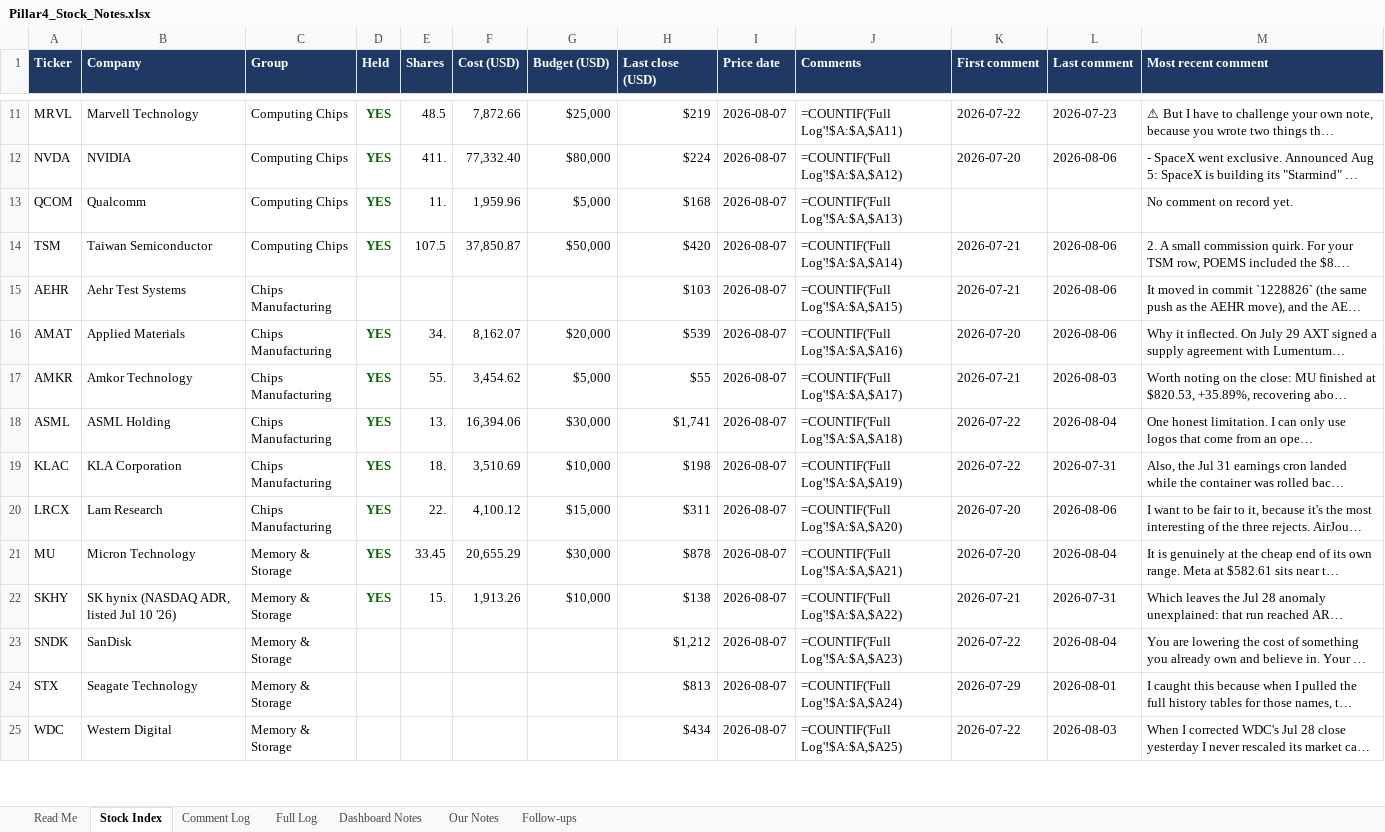
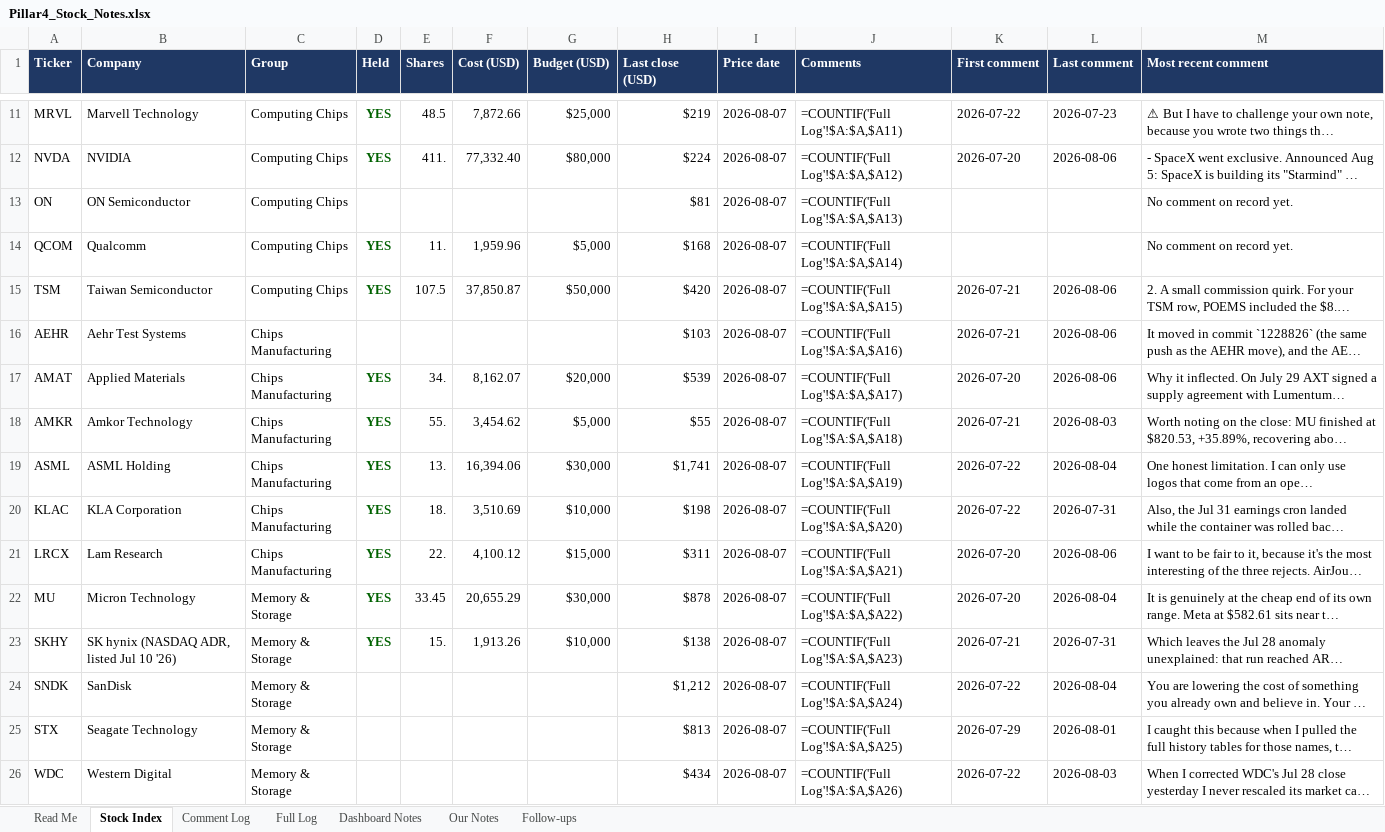
Before and after one commit to sakulratpradit/p4-trrsg5, an Excel workbook: Pillar4_Stock_Notes.xlsx, sheet Stock Index, drawn as a sheet; only a part is shown, gaps mark what is left out; long unchanged cells end in …; values as stored, in another font and other column widths than the file's, no borders; formulas without a stored value are shown as written; addresses are those after the commit; the diff covers the shown part only; the diff names each change by its address in the sheet, - before the commit and + after, or states it on an @@ line.

```diff
--- a/Pillar4_Stock_Notes.xlsx (sheet Stock Index)
+++ b/Pillar4_Stock_Notes.xlsx (sheet Stock Index)
+row 13: ON | ON Semiconductor | Computing Chips |  |  |  |  | $81 | 2026-08-07 | =COUNTIF('Full Log'!$A:$A,$A13) |  |  | No comment on record yet.
-J14 (Comments): =COUNTIF('Full Log'!$A:$A,$A13)
+J14 (Comments): =COUNTIF('Full Log'!$A:$A,$A14)
-J15 (Comments): =COUNTIF('Full Log'!$A:$A,$A14)
+J15 (Comments): =COUNTIF('Full Log'!$A:$A,$A15)
-J16 (Comments): =COUNTIF('Full Log'!$A:$A,$A15)
+J16 (Comments): =COUNTIF('Full Log'!$A:$A,$A16)
-J17 (Comments): =COUNTIF('Full Log'!$A:$A,$A16)
+J17 (Comments): =COUNTIF('Full Log'!$A:$A,$A17)
-J18 (Comments): =COUNTIF('Full Log'!$A:$A,$A17)
+J18 (Comments): =COUNTIF('Full Log'!$A:$A,$A18)
-J19 (Comments): =COUNTIF('Full Log'!$A:$A,$A18)
+J19 (Comments): =COUNTIF('Full Log'!$A:$A,$A19)
-J20 (Comments): =COUNTIF('Full Log'!$A:$A,$A19)
+J20 (Comments): =COUNTIF('Full Log'!$A:$A,$A20)
-J21 (Comments): =COUNTIF('Full Log'!$A:$A,$A20)
+J21 (Comments): =COUNTIF('Full Log'!$A:$A,$A21)
-J22 (Comments): =COUNTIF('Full Log'!$A:$A,$A21)
+J22 (Comments): =COUNTIF('Full Log'!$A:$A,$A22)
-J23 (Comments): =COUNTIF('Full Log'!$A:$A,$A22)
+J23 (Comments): =COUNTIF('Full Log'!$A:$A,$A23)
-J24 (Comments): =COUNTIF('Full Log'!$A:$A,$A23)
+J24 (Comments): =COUNTIF('Full Log'!$A:$A,$A24)
-J25 (Comments): =COUNTIF('Full Log'!$A:$A,$A24)
+J25 (Comments): =COUNTIF('Full Log'!$A:$A,$A25)
-J26 (Comments): =COUNTIF('Full Log'!$A:$A,$A25)
+J26 (Comments): =COUNTIF('Full Log'!$A:$A,$A26)
```
Also changed, not shown: 8 added rows and 117 edited cells elsewhere in this sheet, sheet Comment Log, sheet Full Log, sheet Dashboard Notes, 4 other files.
